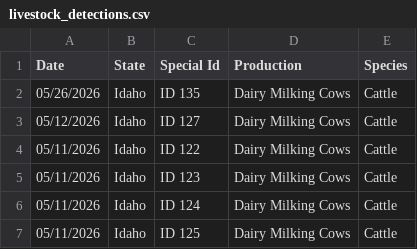
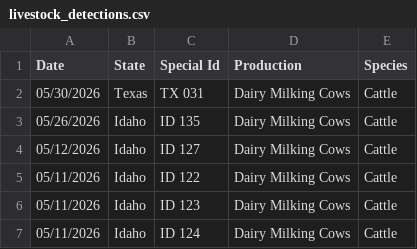
Before and after one commit to casey891/hpai-dashboard, a CSV file: data/livestock_detections.csv, drawn as a sheet; only a part is shown; the shorter side is filled out with more unchanged rows; the diff names each change by its address in the sheet, - before the commit and + after, or states it on an @@ line.

```diff
--- a/data/livestock_detections.csv
+++ b/data/livestock_detections.csv
+row 2: 05/30/2026 | Texas | TX 031 | Dairy Milking Cows | Cattle
```
Also changed, not shown: data/mammal_detections.csv, data/poultry_detections.csv, 3 other files.
